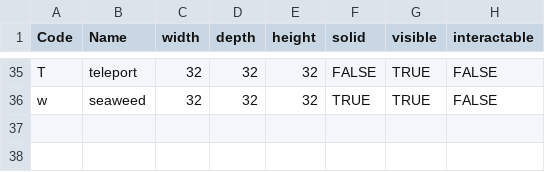
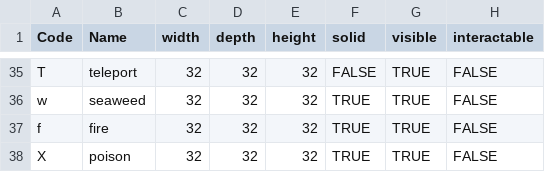
Before and after one commit to kwoolter/Nimrod, a CSV file: model/Squoids_data/default_floor_objects.csv, drawn as a sheet; only a part is shown, gaps mark what is left out.

```diff
--- a/model/Squoids_data/default_floor_objects.csv
+++ b/model/Squoids_data/default_floor_objects.csv
@@ -36 +36,3 @@ T,teleport,32,32,32,FALSE,TRUE,FALSE
 w,seaweed,32,32,32,TRUE,TRUE,FALSE
+f,fire,32,32,32,TRUE,TRUE,FALSE
+X,poison,32,32,32,TRUE,TRUE,FALSE
```
Also changed, not shown: 2 other files.
